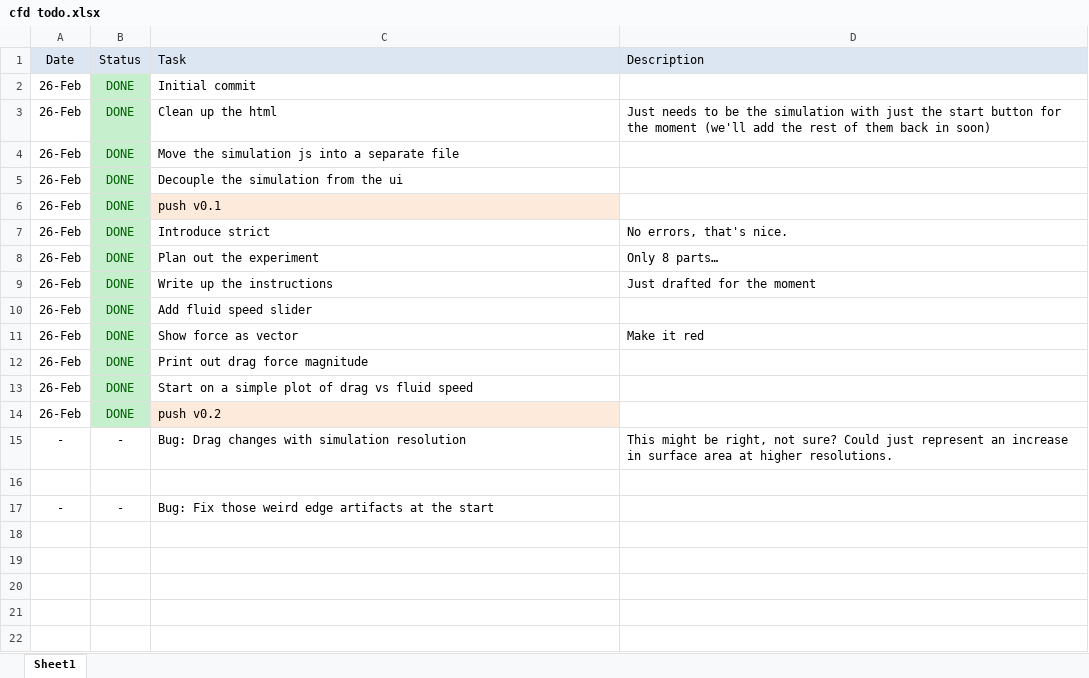
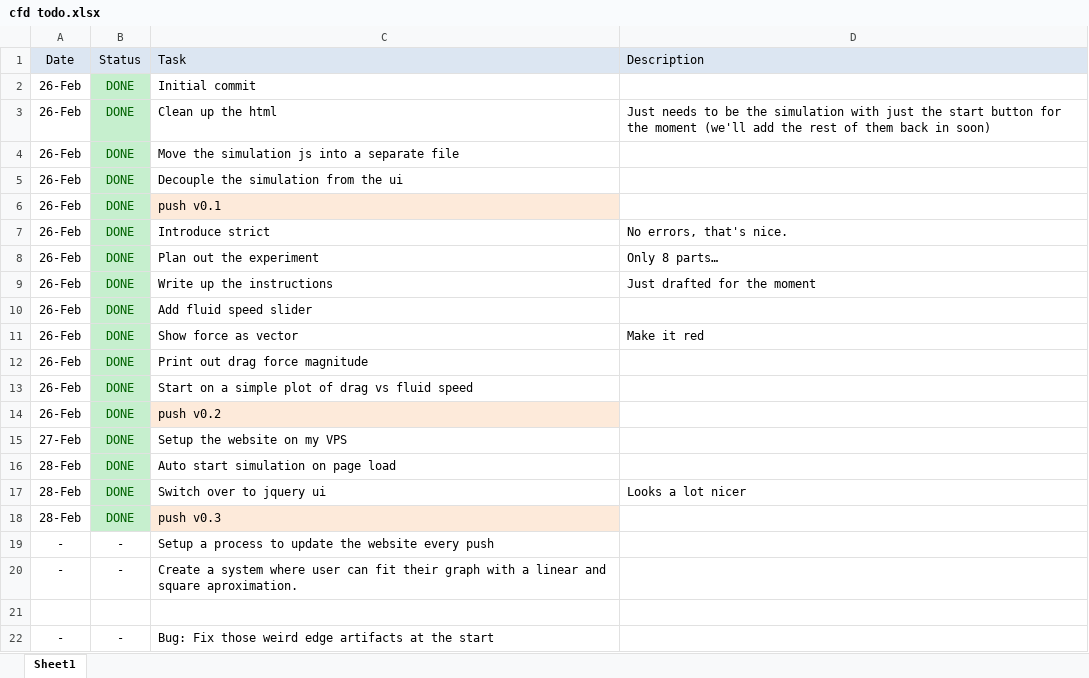
Before and after one commit to maitchison/cfdtoybox, an Excel workbook: cfd todo.xlsx, sheet Sheet1, drawn as a sheet; values as stored, in another font and other column widths than the file's, no borders; addresses are those after the commit; the diff names each change by its address in the sheet, - before the commit and + after, or states it on an @@ line.

Commit message:
V0.3 - switched to jquery for ui -Auto start simulation on page load -Switch over to jquery ui

```diff
--- a/cfd todo.xlsx (sheet Sheet1)
+++ b/cfd todo.xlsx (sheet Sheet1)
+row 15: 27-Feb | DONE | Setup the website on my VPS
+row 16: 28-Feb | DONE | Auto start simulation on page load
+row 17: 28-Feb | DONE | Switch over to jquery ui | Looks a lot nicer
+row 18: 28-Feb | DONE | push v0.3
-C19 (Task): Bug: Drag changes with simulation resolution
+C19 (Task): Setup a process to update the website every push
-D19 (Description): This might be right, not sure? Could just represent an increase in surface area at higher resolutions.
+D19 (Description): (empty)
+row 20: - | - | Create a system where user can fit their graph with a linear and square aproximation.
```
Also changed, not shown: 18 other files.
